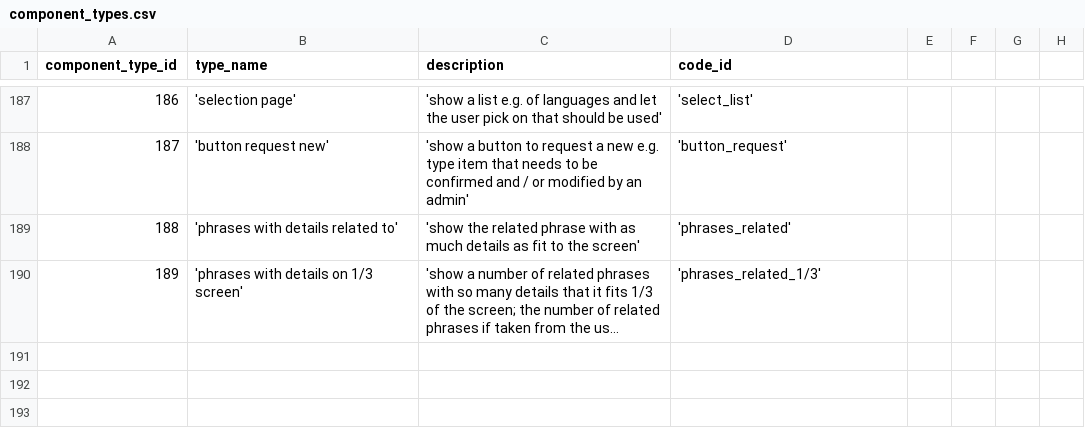
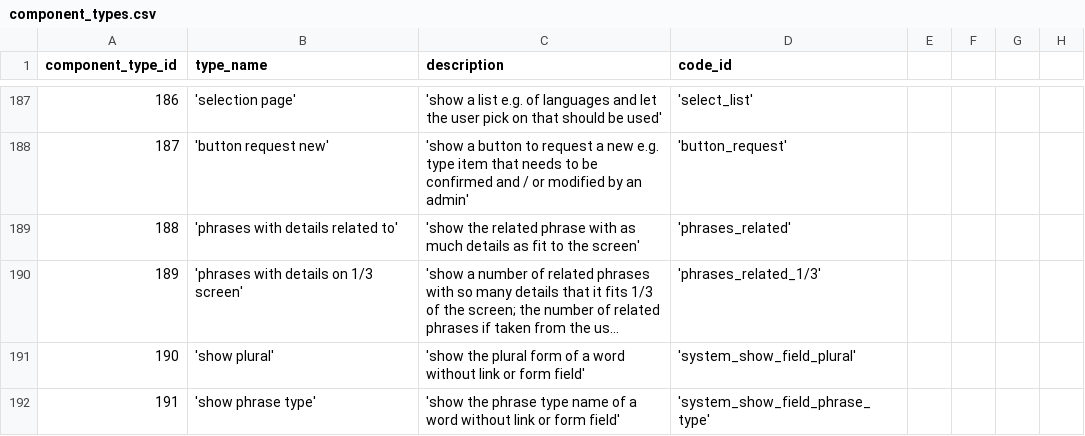
Before and after one commit to zukunft/zukunft.com, a CSV file: src/main/resources/db_code_links/component_types.csv, drawn as a sheet; only a part is shown, gaps mark what is left out; long unchanged cells end in …; the diff names each change by its address in the sheet, - before the commit and + after, or states it on an @@ line.

Commit message:
show word details as part of fix #247

```diff
--- a/src/main/resources/db_code_links/component_types.csv
+++ b/src/main/resources/db_code_links/component_types.csv
+row 191: 190 | 'show plural' | 'show the plural form of a word without link or form field' | 'system_show_field_plural'
+row 192: 191 | 'show phrase type' | 'show the phrase type name of a word without link or form field' | 'system_show_field_phrase_type'
```
Also changed, not shown: 28 other files.
